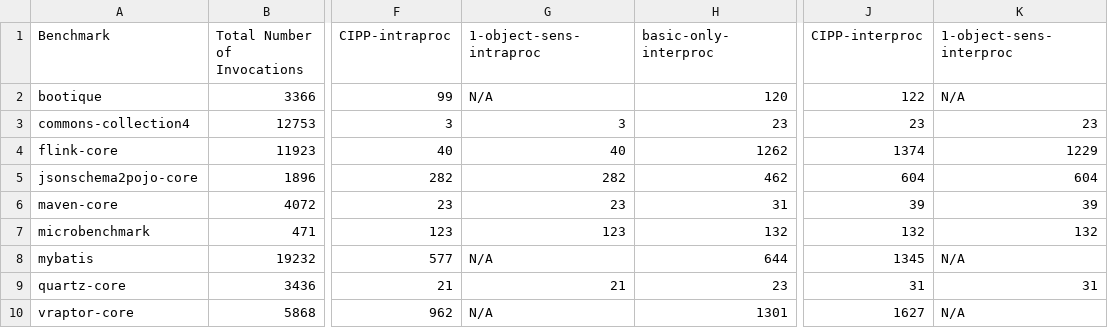
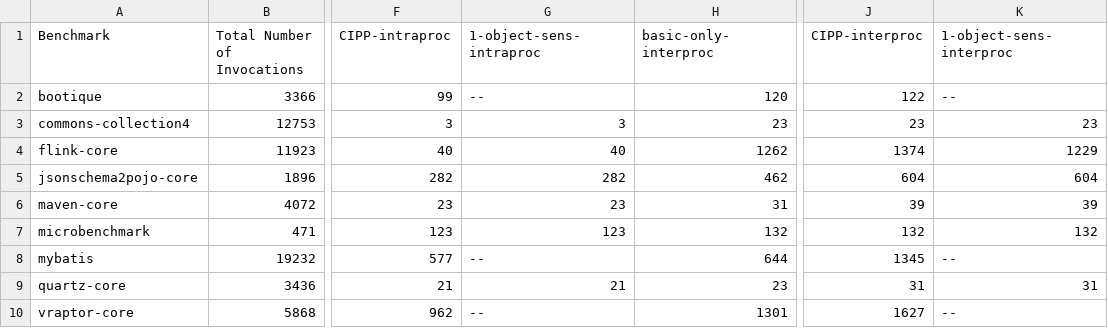
Before and after one commit to dliang2000/MasterThesis_MockDetector, a CSV file: Data/DoopAndSootMockCounts.csv, drawn as a sheet; only a part is shown, gaps mark what is left out; the diff names each change by its address in the sheet, - before the commit and + after, or states it on an @@ line.

Commit message:
change N/A to --

```diff
--- a/Data/DoopAndSootMockCounts.csv
+++ b/Data/DoopAndSootMockCounts.csv
-G2 (1-object-sens-intraproc): N/A
+G2 (1-object-sens-intraproc): --
-K2 (1-object-sens-interproc): N/A
+K2 (1-object-sens-interproc): --
-G8 (1-object-sens-intraproc): N/A
+G8 (1-object-sens-intraproc): --
-K8 (1-object-sens-interproc): N/A
+K8 (1-object-sens-interproc): --
-G10 (1-object-sens-intraproc): N/A
+G10 (1-object-sens-intraproc): --
-K10 (1-object-sens-interproc): N/A
+K10 (1-object-sens-interproc): --
```
